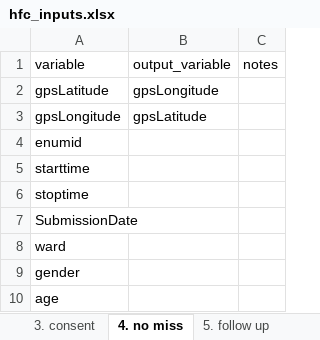
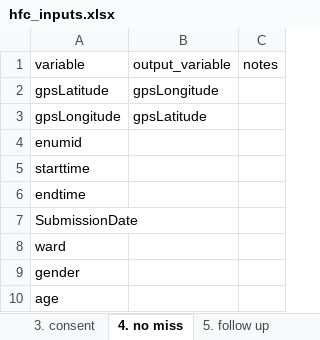
Before and after one commit to PovertyAction/high-frequency-checks, an Excel workbook: hfc_inputs.xlsx, sheet 4. no miss, drawn as a sheet; values as stored, in another font and other column widths than the file's, no borders; charts and pictures and conditional formats not drawn; the diff names each change by its address in the sheet, - before the commit and + after, or states it on an @@ line.

```diff
--- a/hfc_inputs.xlsx (sheet 4. no miss)
+++ b/hfc_inputs.xlsx (sheet 4. no miss)
-A6 (variable): stoptime
+A6 (variable): endtime
```
Also changed, not shown: sheet 6. skip, sheet 5. follow up, sheet 8. constraints, sheet 11. outliers, sheet 3. consent, sheet 1. incomplete, charts or pictures, hfc_enumerators.xlsx, hfc_replacements.xlsx.
